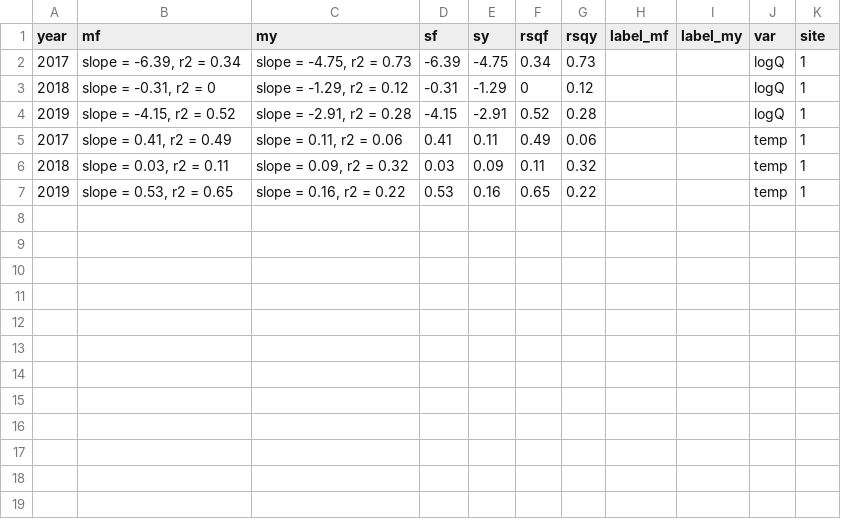
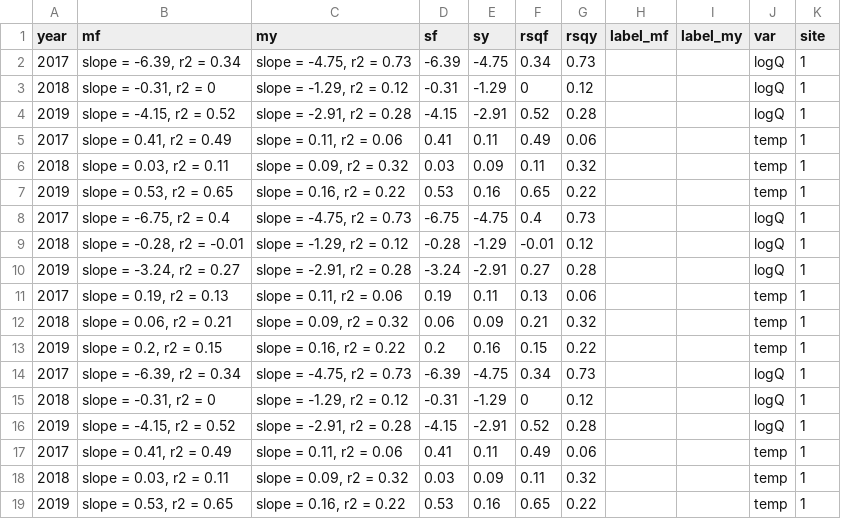
Before and after one commit to amcarter/nhc_50yl, a CSV file: data/NEP_drivers_correlations_NHC_UNHC.csv, drawn as a sheet; the diff names each change by its address in the sheet, - before the commit and + after, or states it on an @@ line.

Commit message:
updated fall temp and Q figure

```diff
--- a/data/NEP_drivers_correlations_NHC_UNHC.csv
+++ b/data/NEP_drivers_correlations_NHC_UNHC.csv
+row 8: 2017 | slope = -6.75, r2 = 0.4 | slope = -4.75, r2 = 0.73 | -6.75 | -4.75 | 0.4 | 0.73 |  |  | logQ | 1
+row 9: 2018 | slope = -0.28, r2 = -0.01 | slope = -1.29, r2 = 0.12 | -0.28 | -1.29 | -0.01 | 0.12 |  |  | logQ | 1
+row 10: 2019 | slope = -3.24, r2 = 0.27 | slope = -2.91, r2 = 0.28 | -3.24 | -2.91 | 0.27 | 0.28 |  |  | logQ | 1
+row 11: 2017 | slope = 0.19, r2 = 0.13 | slope = 0.11, r2 = 0.06 | 0.19 | 0.11 | 0.13 | 0.06 |  |  | temp | 1
+row 12: 2018 | slope = 0.06, r2 = 0.21 | slope = 0.09, r2 = 0.32 | 0.06 | 0.09 | 0.21 | 0.32 |  |  | temp | 1
+row 13: 2019 | slope = 0.2, r2 = 0.15 | slope = 0.16, r2 = 0.22 | 0.2 | 0.16 | 0.15 | 0.22 |  |  | temp | 1
+row 14: 2017 | slope = -6.39, r2 = 0.34 | slope = -4.75, r2 = 0.73 | -6.39 | -4.75 | 0.34 | 0.73 |  |  | logQ | 1
+row 15: 2018 | slope = -0.31, r2 = 0 | slope = -1.29, r2 = 0.12 | -0.31 | -1.29 | 0 | 0.12 |  |  | logQ | 1
+row 16: 2019 | slope = -4.15, r2 = 0.52 | slope = -2.91, r2 = 0.28 | -4.15 | -2.91 | 0.52 | 0.28 |  |  | logQ | 1
+row 17: 2017 | slope = 0.41, r2 = 0.49 | slope = 0.11, r2 = 0.06 | 0.41 | 0.11 | 0.49 | 0.06 |  |  | temp | 1
+row 18: 2018 | slope = 0.03, r2 = 0.11 | slope = 0.09, r2 = 0.32 | 0.03 | 0.09 | 0.11 | 0.32 |  |  | temp | 1
+row 19: 2019 | slope = 0.53, r2 = 0.65 | slope = 0.16, r2 = 0.22 | 0.53 | 0.16 | 0.65 | 0.22 |  |  | temp | 1
```
Also changed, not shown: 5 other files.
